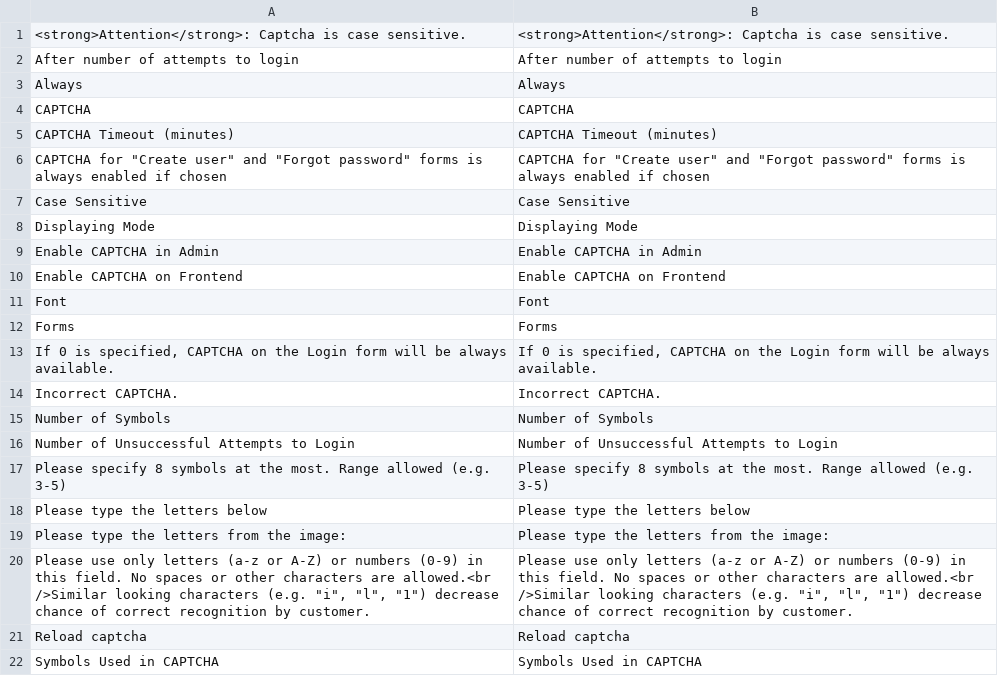
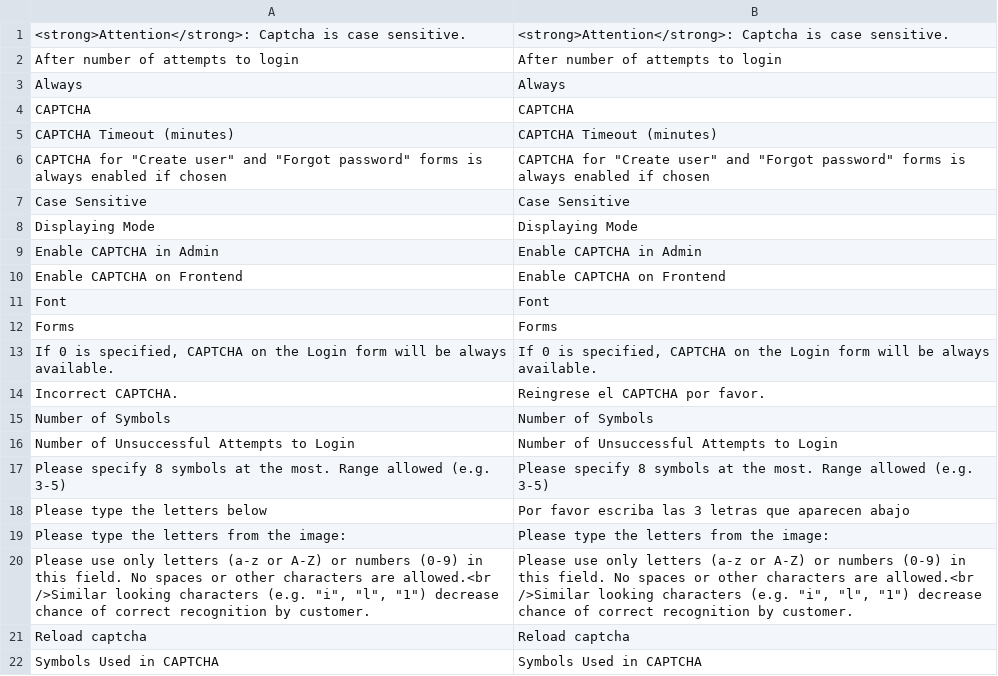
Before and after one commit to jmendozacu/wypo, a CSV file: app/locale/en_US/Mage_Captcha.csv, drawn as a sheet.

```diff
--- a/app/locale/en_US/Mage_Captcha.csv
+++ b/app/locale/en_US/Mage_Captcha.csv
@@ -13,3 +13,3 @@
 "If 0 is specified, CAPTCHA on the Login form will be always available.","If 0 is specified, CAPTCHA on the Login form will be always available."
-"Incorrect CAPTCHA.","Incorrect CAPTCHA."
+"Incorrect CAPTCHA.","Reingrese el CAPTCHA por favor."
 "Number of Symbols","Number of Symbols"
@@ -17,3 +17,3 @@
 "Please specify 8 symbols at the most. Range allowed (e.g. 3-5)","Please specify 8 symbols at the most. Range allowed (e.g. 3-5)"
-"Please type the letters below","Please type the letters below"
+"Please type the letters below","Por favor escriba las 3 letras que aparecen abajo"
 "Please type the letters from the image:","Please type the letters from the image:"
```
Also changed, not shown: app/locale/en_US/Idev_OneStepCheckout.csv, app/locale/en_US/Mage_Checkout.csv, 39 other files.
